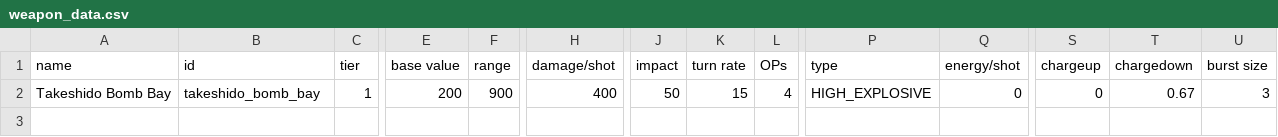
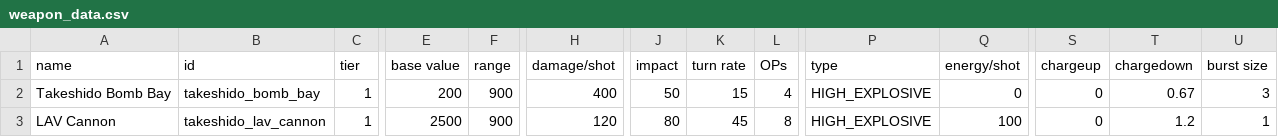
Before and after one commit to p2016p/Takeshido, a CSV file: data/weapons/weapon_data.csv, drawn as a sheet; only a part is shown, gaps mark what is left out; rows hold the shown columns only; the diff names each change by its address in the sheet, - before the commit and + after, or states it on an @@ line.

```diff
--- a/data/weapons/weapon_data.csv
+++ b/data/weapons/weapon_data.csv
+row 3: LAV Cannon | takeshido_lav_cannon | 1 | 2500 | 900 | 120 | 80 | 45 | 8 | HIGH_EXPLOSIVE | 100 | 0 | 1.2 | 1
```
Also changed, not shown: data/hulls/ship_data.csv, 25 other files.
